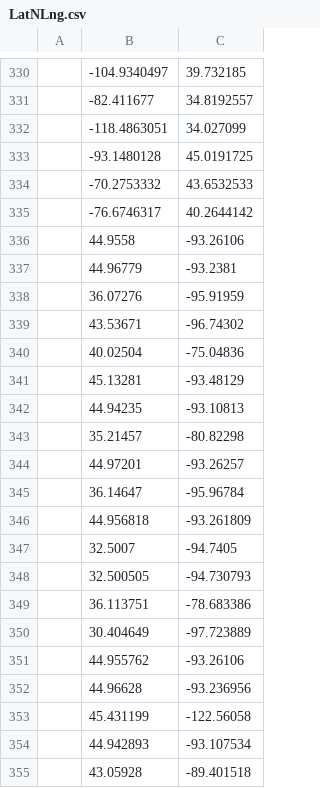
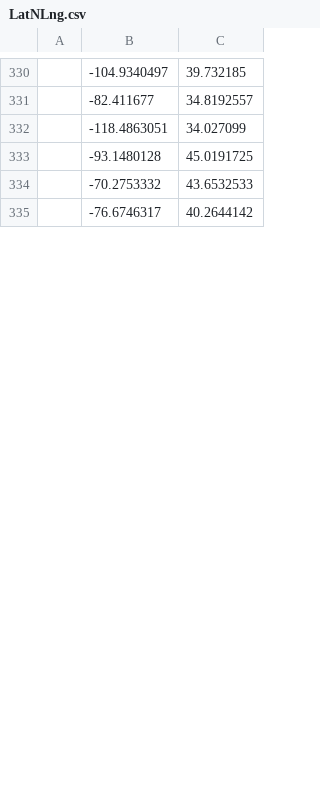
Before and after one commit to paiathao/thePotatoHeadProject, a CSV file: LatNLng.csv, drawn as a sheet; only a part is shown, gaps mark what is left out; the diff covers the shown part only.

Commit message:
updated LatNLng.csv

```diff
--- a/LatNLng.csv
+++ b/LatNLng.csv
@@ -335,21 +335 @@
 ,-76.6746317,40.2644142
-,44.9558,-93.26106
-,44.96779,-93.2381
-,36.07276,-95.91959
-,43.53671,-96.74302
-,40.02504,-75.04836
-,45.13281,-93.48129
-,44.94235,-93.10813
-,35.21457,-80.82298
-,44.97201,-93.26257
-,36.14647,-95.96784
-,44.956818,-93.261809
-,32.5007,-94.7405
-,32.500505,-94.730793
-,36.113751,-78.683386
-,30.404649,-97.723889
-,44.955762,-93.26106
-,44.96628,-93.236956
-,45.431199,-122.56058
-,44.942893,-93.107534
-,43.05928,-89.401518
```
Also changed, not shown: 38 added rows and 18 removed rows elsewhere in this file.
